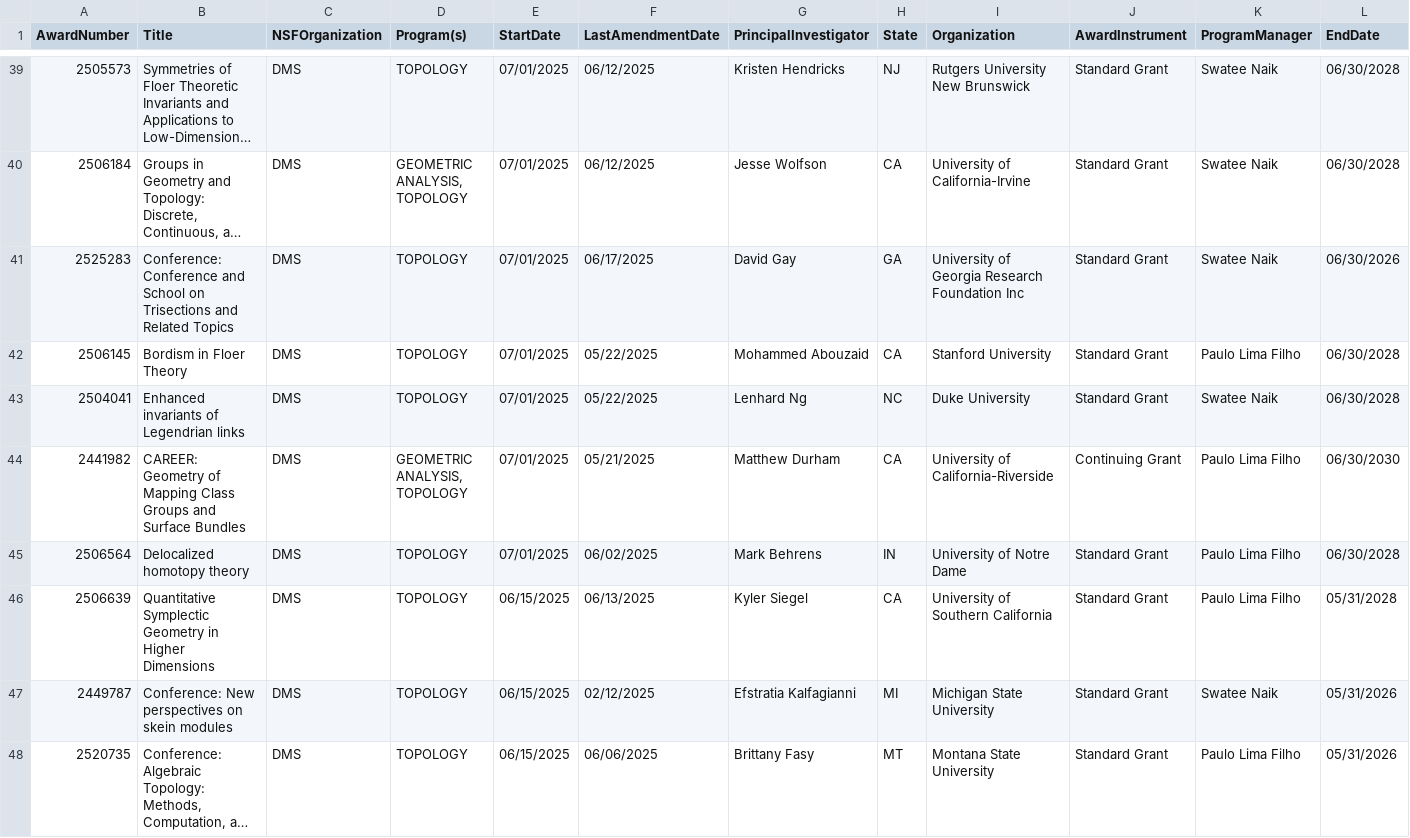
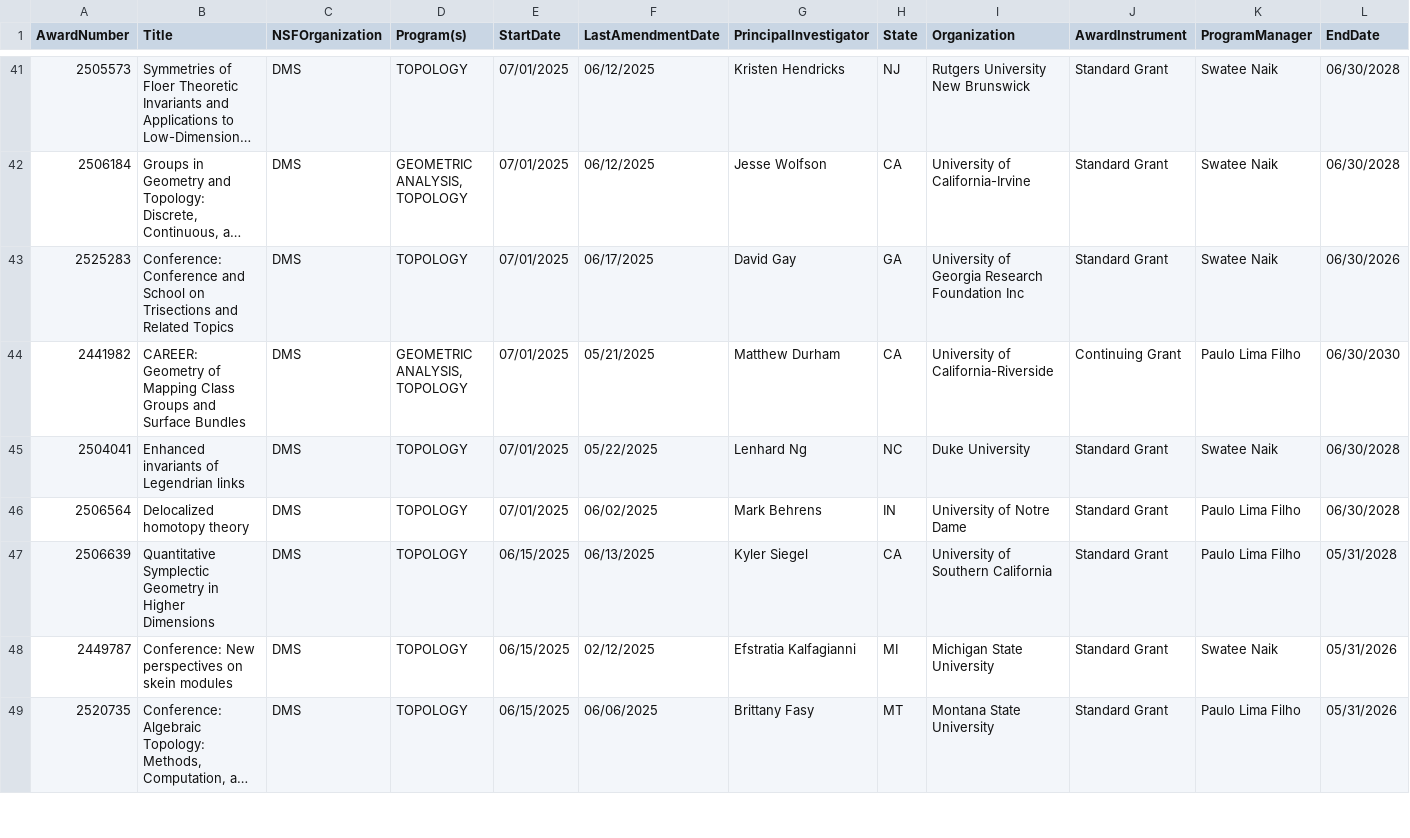
Before and after one commit to lowrank/NSF-DMS-awards, a CSV file: Topology/Awards-Topology-2025.csv, drawn as a sheet; only a part is shown, gaps mark what is left out; long unchanged cells end in …; removed rows and columns are numbered as before the commit, all else as after; rows hold the shown columns only; the diff covers the shown part only; the diff names each change by its address in the sheet, - before the commit and + after, or states it on an @@ line.

Commit message:
Update Awards

```diff
--- a/Topology/Awards-Topology-2025.csv
+++ b/Topology/Awards-Topology-2025.csv
@@ row 42 moved to row 38: 2506145 @@
+row 44: 2441982 | CAREER: Geometry of Mapping Class Groups and Surface Bundles | DMS | GEOMETRIC ANALYSIS, TOPOLOGY | 07/01/2025 | 05/21/2025 | Matthew Durham | CA | University of California-Riverside | Continuing Grant | Paulo Lima Filho | 06/30/2030
-row 44: 2441982 | CAREER: Geometry of Mapping Class Groups and Surface Bundles | DMS | GEOMETRIC ANALYSIS, TOPOLOGY | 07/01/2025 | 05/21/2025 | Matthew Durham | CA | University of California-Riverside | Continuing Grant | Paulo Lima Filho | 06/30/2030
```
Also changed, not shown: 3 added rows, 2 removed rows, 9 moved rows and 1 edited cell elsewhere in this file, Algebra-and-Number-Theory/Awards-Algebra-and-Number-Theory-2025.csv, Analysis/Awards-Analysis-2025.csv.
